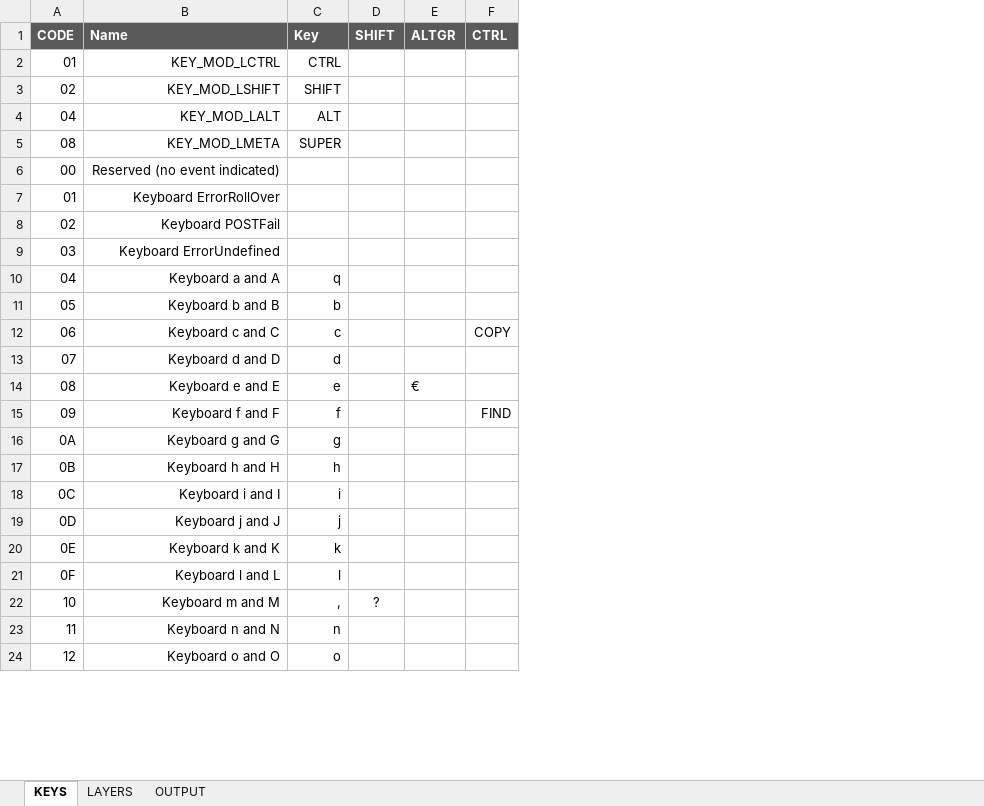
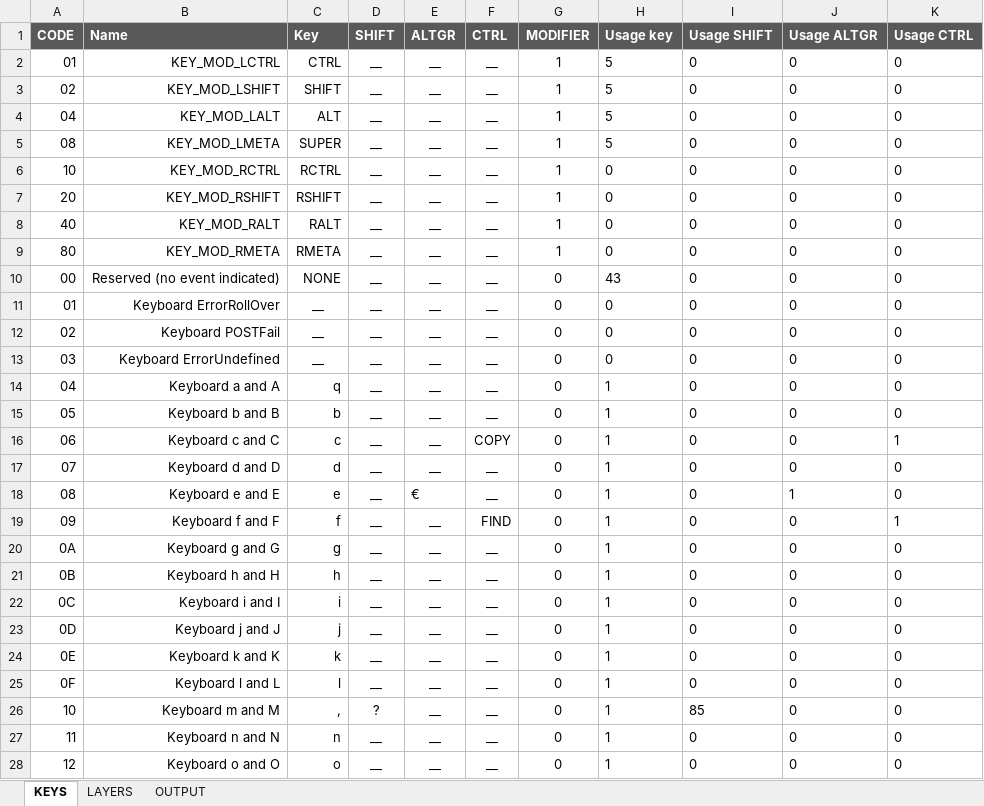
Before and after one commit to vincentBenet/keyboard_steamdeck, an Excel workbook: touches liste.xlsx, sheet KEYS, drawn as a sheet; only a part is shown; values as stored, in another font and other column widths than the file's, no borders; conditional formats not drawn; addresses are those after the commit; the diff covers the shown part only; the diff names each change by its address in the sheet, - before the commit and + after, or states it on an @@ line.

```diff
--- a/touches liste.xlsx (sheet KEYS)
+++ b/touches liste.xlsx (sheet KEYS)
+column G (MODIFIER), rows 2-5: all 1; rows 10-28: all 0
+column H (Usage key), rows 2-5: all 5; rows 10-28: 43 | 0 | 0 | 0 | 1 | 1 | 1 | 1 | 1 | 1 | 1 | 1 | 1 | 1 | 1 | 1 | 1 | 1 | 1
+column I (Usage SHIFT), rows 2-5: all 0; rows 10-28: 0 | 0 | 0 | 0 | 0 | 0 | 0 | 0 | 0 | 0 | 0 | 0 | 0 | 0 | 0 | 0 | 85 | 0 | 0
+column J (Usage ALTGR), rows 2-5: all 0; rows 10-28: 0 | 0 | 0 | 0 | 0 | 0 | 0 | 0 | 1 | 0 | 0 | 0 | 0 | 0 | 0 | 0 | 0 | 0 | 0
+column K (Usage CTRL), rows 2-5: all 0; rows 10-28: 0 | 0 | 0 | 0 | 0 | 0 | 1 | 0 | 0 | 1 | 0 | 0 | 0 | 0 | 0 | 0 | 0 | 0 | 0
-D2:D5 (SHIFT): (empty)
+D2:D5 (SHIFT): __
-E2:E5 (ALTGR): (empty)
+E2:E5 (ALTGR): __
-F2:F5 (CTRL): (empty)
+F2:F5 (CTRL): __
+row 6: 10 | KEY_MOD_RCTRL | RCTRL | __ | __ | __ | 1 | 0 | 0 | 0 | 0
+row 7: 20 | KEY_MOD_RSHIFT | RSHIFT | __ | __ | __ | 1 | 0 | 0 | 0 | 0
+row 8: 40 | KEY_MOD_RALT | RALT | __ | __ | __ | 1 | 0 | 0 | 0 | 0
+row 9: 80 | KEY_MOD_RMETA | RMETA | __ | __ | __ | 1 | 0 | 0 | 0 | 0
-C10 (Key): (empty)
+C10 (Key): NONE
-D10:D25 (SHIFT): (empty)
+D10:D25 (SHIFT): __
-E10:E17 (ALTGR): (empty)
+E10:E17 (ALTGR): __
-F10:F15 (CTRL): (empty)
+F10:F15 (CTRL): __
-C11:C13 (Key): (empty)
+C11:C13 (Key): __
-F17:F18 (CTRL): (empty)
+F17:F18 (CTRL): __
-E19:E28 (ALTGR): (empty)
+E19:E28 (ALTGR): __
-F20:F28 (CTRL): (empty)
+F20:F28 (CTRL): __
-D27:D28 (SHIFT): (empty)
+D27:D28 (SHIFT): __
```
Also changed, not shown: 804 edited cells and cell formats elsewhere in this sheet, sheet LAYERS, sheet OUTPUT, formulas that keep their value, 9 other files.
